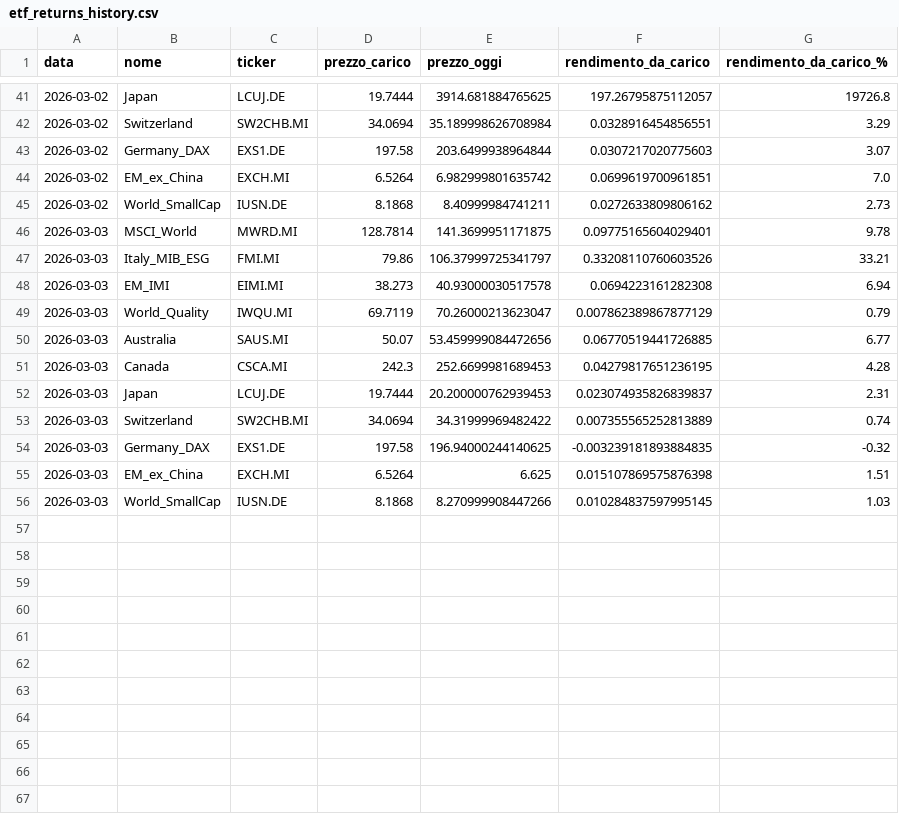
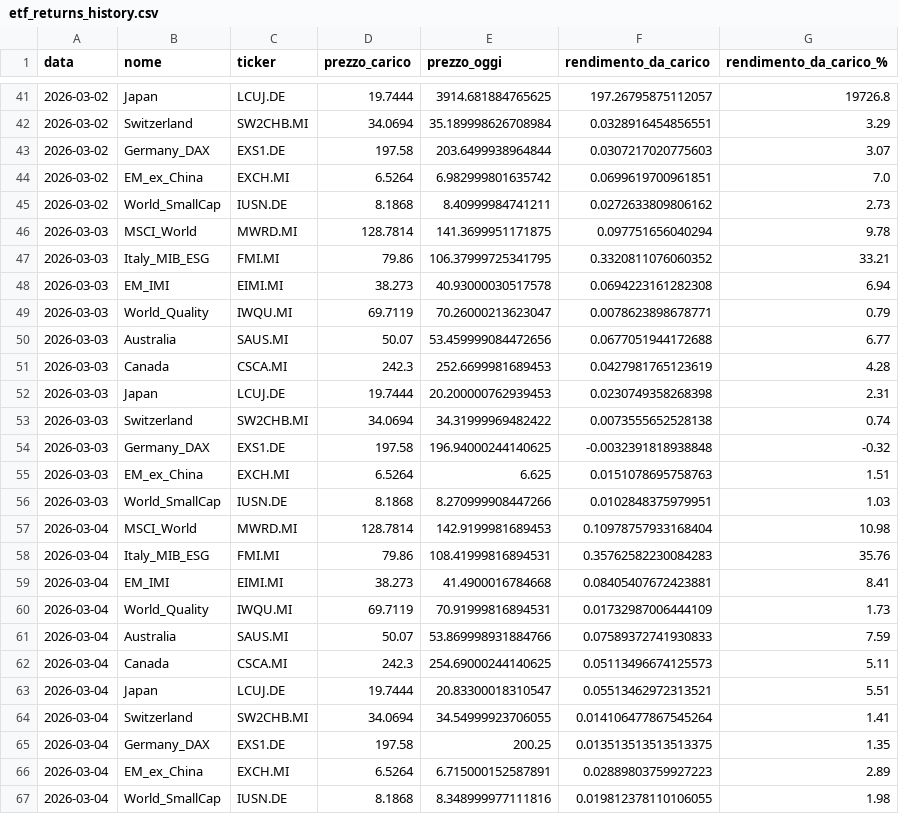
Before and after one commit to infozero1/etf-tracker, a CSV file: etf_returns_history.csv, drawn as a sheet; only a part is shown, gaps mark what is left out.

```diff
--- a/etf_returns_history.csv
+++ b/etf_returns_history.csv
@@ -45,12 +45,23 @@ data,nome,ticker,prezzo_carico,prezzo_oggi,rendimento_da_carico,rendimento_da_ca
 2026-03-02,World_SmallCap,IUSN.DE,8.1868,8.40999984741211,0.0272633809806162,2.73
-2026-03-03,MSCI_World,MWRD.MI,128.7814,141.3699951171875,0.09775165604029401,9.78
-2026-03-03,Italy_MIB_ESG,FMI.MI,79.86,106.37999725341797,0.33208110760603526,33.21
+2026-03-03,MSCI_World,MWRD.MI,128.7814,141.3699951171875,0.097751656040294,9.78
+2026-03-03,Italy_MIB_ESG,FMI.MI,79.86,106.37999725341795,0.3320811076060352,33.21
 2026-03-03,EM_IMI,EIMI.MI,38.273,40.93000030517578,0.0694223161282308,6.94
-2026-03-03,World_Quality,IWQU.MI,69.7119,70.26000213623047,0.007862389867877129,0.79
-2026-03-03,Australia,SAUS.MI,50.07,53.459999084472656,0.06770519441726885,6.77
-2026-03-03,Canada,CSCA.MI,242.3,252.6699981689453,0.04279817651236195,4.28
-2026-03-03,Japan,LCUJ.DE,19.7444,20.200000762939453,0.023074935826839837,2.31
-2026-03-03,Switzerland,SW2CHB.MI,34.0694,34.31999969482422,0.007355565252813889,0.74
-2026-03-03,Germany_DAX,EXS1.DE,197.58,196.94000244140625,-0.003239181893884835,-0.32
-2026-03-03,EM_ex_China,EXCH.MI,6.5264,6.625,0.015107869575876398,1.51
-2026-03-03,World_SmallCap,IUSN.DE,8.1868,8.270999908447266,0.010284837597995145,1.03
+2026-03-03,World_Quality,IWQU.MI,69.7119,70.26000213623047,0.0078623898678771,0.79
+2026-03-03,Australia,SAUS.MI,50.07,53.459999084472656,0.0677051944172688,6.77
+2026-03-03,Canada,CSCA.MI,242.3,252.6699981689453,0.0427981765123619,4.28
+2026-03-03,Japan,LCUJ.DE,19.7444,20.200000762939453,0.0230749358268398,2.31
+2026-03-03,Switzerland,SW2CHB.MI,34.0694,34.31999969482422,0.0073555652528138,0.74
+2026-03-03,Germany_DAX,EXS1.DE,197.58,196.94000244140625,-0.0032391818938848,-0.32
+2026-03-03,EM_ex_China,EXCH.MI,6.5264,6.625,0.0151078695758763,1.51
+2026-03-03,World_SmallCap,IUSN.DE,8.1868,8.270999908447266,0.0102848375979951,1.03
+2026-03-04,MSCI_World,MWRD.MI,128.7814,142.9199981689453,0.10978757933168404,10.98
+2026-03-04,Italy_MIB_ESG,FMI.MI,79.86,108.41999816894531,0.35762582230084283,35.76
+2026-03-04,EM_IMI,EIMI.MI,38.273,41.4900016784668,0.08405407672423881,8.41
+2026-03-04,World_Quality,IWQU.MI,69.7119,70.91999816894531,0.01732987006444109,1.73
+2026-03-04,Australia,SAUS.MI,50.07,53.869998931884766,0.07589372741930833,7.59
+2026-03-04,Canada,CSCA.MI,242.3,254.69000244140625,0.05113496674125573,5.11
+2026-03-04,Japan,LCUJ.DE,19.7444,20.83300018310547,0.05513462972313521,5.51
+2026-03-04,Switzerland,SW2CHB.MI,34.0694,34.54999923706055,0.014106477867545264,1.41
+2026-03-04,Germany_DAX,EXS1.DE,197.58,200.25,0.013513513513513375,1.35
+2026-03-04,EM_ex_China,EXCH.MI,6.5264,6.715000152587891,0.02889803759927223,2.89
+2026-03-04,World_SmallCap,IUSN.DE,8.1868,8.348999977111816,0.019812378110106055,1.98
```
